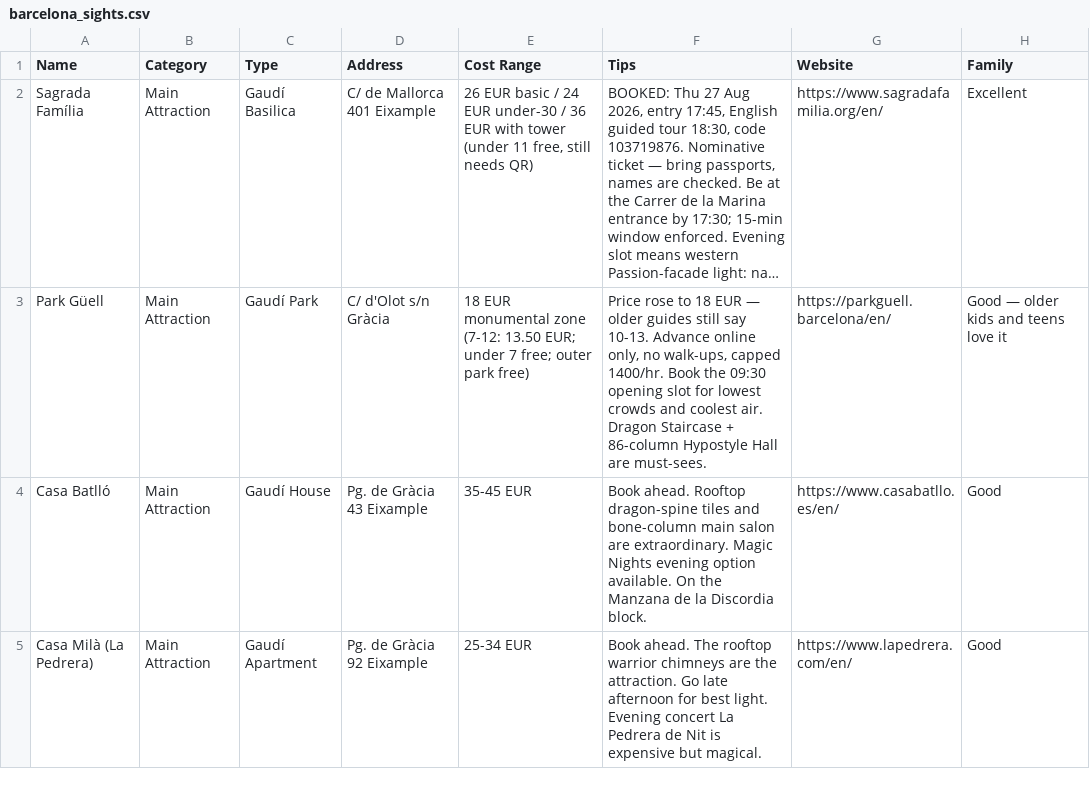
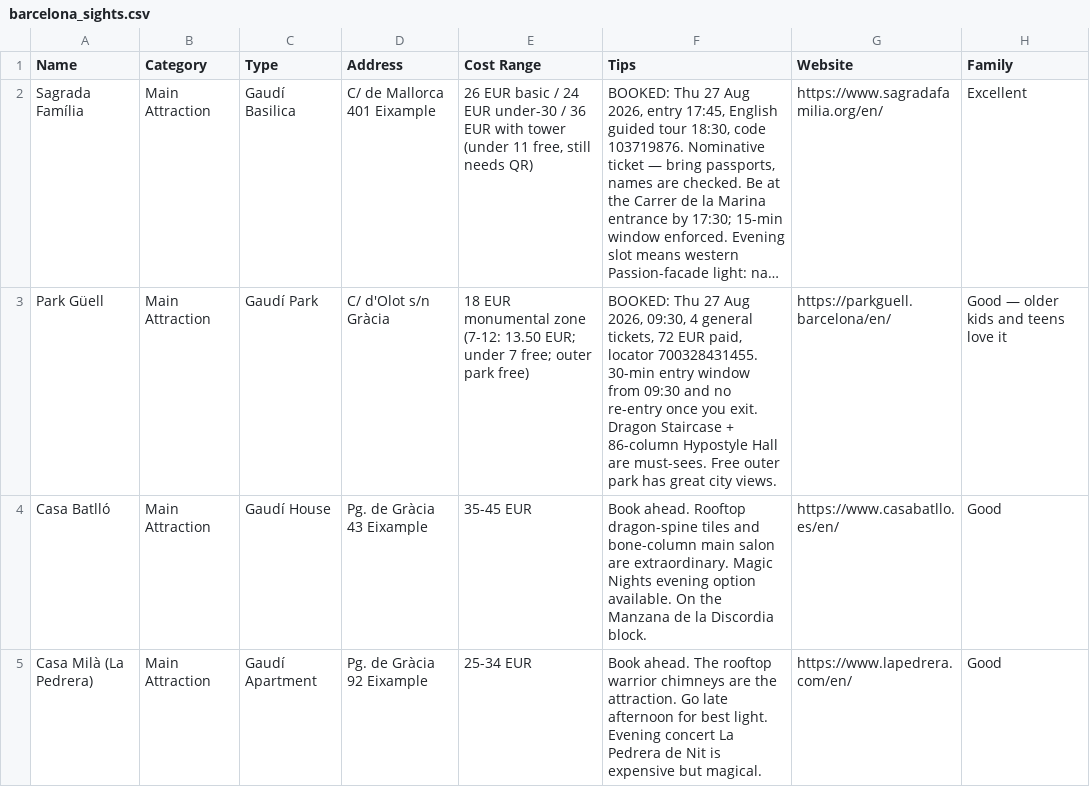
Before and after one commit to syavaYki/euro-trip-2026, a CSV file: docs/goog-map-data/barcelona_sights.csv, drawn as a sheet; only a part is shown; long unchanged cells end in …; the diff names each change by its address in the sheet, - before the commit and + after, or states it on an @@ line.

```diff
--- a/docs/goog-map-data/barcelona_sights.csv
+++ b/docs/goog-map-data/barcelona_sights.csv
-F3 (Tips): Price rose to 18 EUR — older guides still say 10-13. Advance online only, no walk-ups, capped 1400/hr. Book the 09:30 opening slot for lowest crowds and coolest air. Dragon Staircase + 86-column Hypostyle Hall are must-sees.
+F3 (Tips): BOOKED: Thu 27 Aug 2026, 09:30, 4 general tickets, 72 EUR paid, locator 700328431455. 30-min entry window from 09:30 and no re-entry once you exit. Dragon Staircase + 86-column Hypostyle Hall are must-sees. Free outer park has great city views.
```
Also changed, not shown: docs/goog-map-data/porto_day1.csv, docs/goog-map-data/porto_day2.csv, 6 other files.
